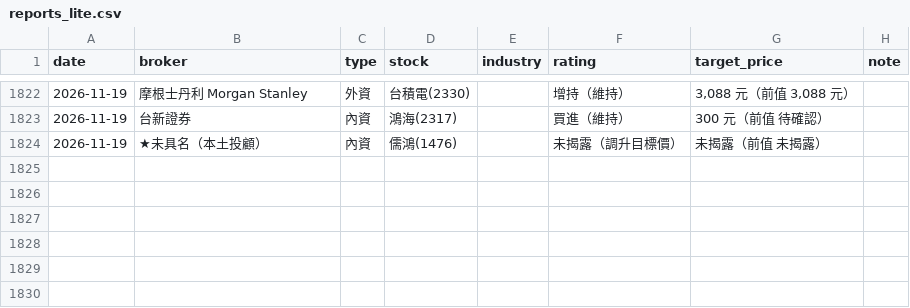
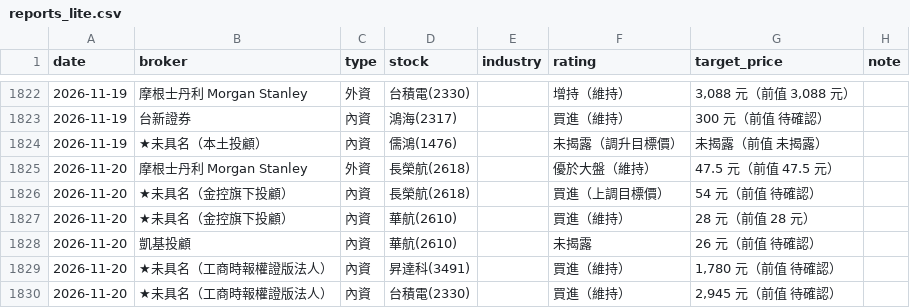
Before and after one commit to wowwow3100-ctrl/daily-report, a CSV file: reports_lite.csv, drawn as a sheet; only a part is shown, gaps mark what is left out.

```diff
--- a/reports_lite.csv
+++ b/reports_lite.csv
@@ -1824 +1824,7 @@ date,broker,type,stock,industry,rating,target_price,note
 2026-11-19,★未具名（本土投顧）,內資,儒鴻(1476),,未揭露（調升目標價）,未揭露（前值 未揭露）,
+2026-11-20,摩根士丹利 Morgan Stanley,外資,長榮航(2618),,優於大盤（維持）,47.5 元（前值 47.5 元）,
+2026-11-20,★未具名（金控旗下投顧）,內資,長榮航(2618),,買進（上調目標價）,54 元（前值 待確認）,
+2026-11-20,★未具名（金控旗下投顧）,內資,華航(2610),,買進（維持）,28 元（前值 28 元）,
+2026-11-20,凱基投顧,內資,華航(2610),,未揭露,26 元（前值 待確認）,
+2026-11-20,★未具名（工商時報權證版法人）,內資,昇達科(3491),,買進（維持）,"1,780 元（前值 待確認）",
+2026-11-20,★未具名（工商時報權證版法人）,內資,台積電(2330),,買進（維持）,"2,945 元（前值 待確認）",
```
Also changed, not shown: 22 other files.
